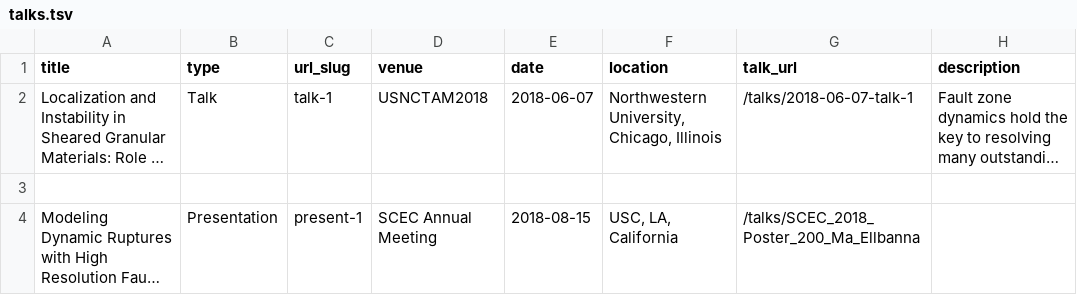
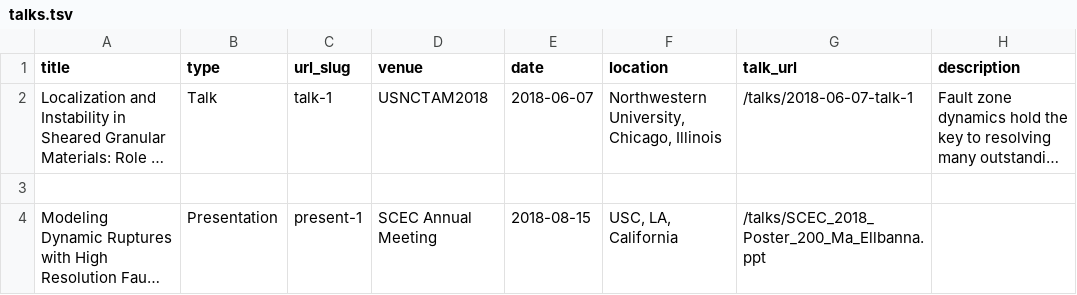
Before and after one commit to XiaoMaResearch/XiaoMaResearch.github.io, a TSV file: markdown_generator/talks.tsv, drawn as a sheet; long unchanged cells end in …; the diff names each change by its address in the sheet, - before the commit and + after, or states it on an @@ line.

Commit message:
talk2

```diff
--- a/markdown_generator/talks.tsv
+++ b/markdown_generator/talks.tsv
-G4 (talk_url): /talks/SCEC_2018_Poster_200_Ma_Ellbanna
+G4 (talk_url): /talks/SCEC_2018_Poster_200_Ma_Ellbanna.ppt
```
Also changed, not shown: 1 other file.
